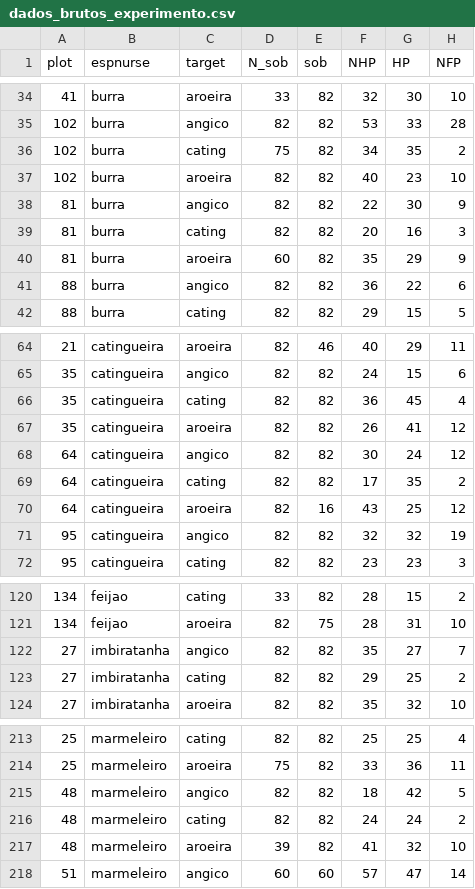
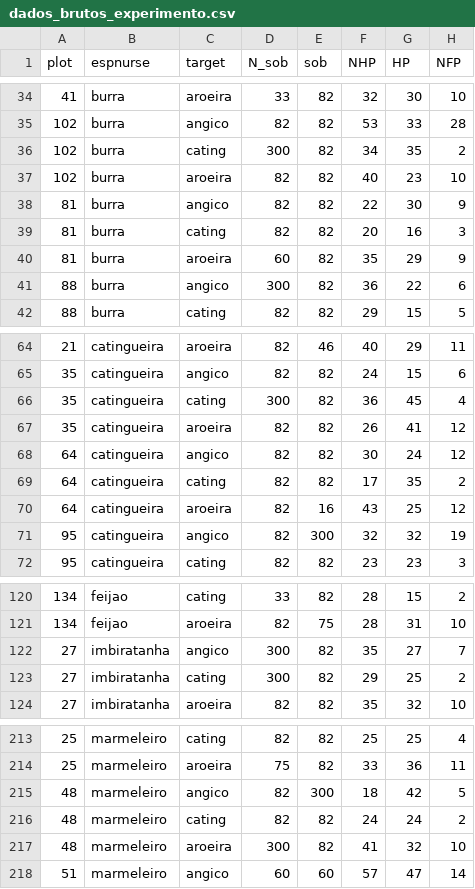
Before and after one commit to fagundesm/caatinga_2015, a CSV file: experimento/dados_brutos_experimento.csv, drawn as a sheet; only a part is shown, gaps mark what is left out; the diff covers the shown part only; the diff names each change by its address in the sheet, - before the commit and + after, or states it on an @@ line.

```diff
--- a/experimento/dados_brutos_experimento.csv
+++ b/experimento/dados_brutos_experimento.csv
-D36 (N_sob): 75
+D36 (N_sob): 300
-D41 (N_sob): 82
+D41 (N_sob): 300
-D66 (N_sob): 82
+D66 (N_sob): 300
-E71 (sob): 82
+E71 (sob): 300
-D122:D123 (N_sob): 82
+D122:D123 (N_sob): 300
-E215 (sob): 82
+E215 (sob): 300
-D217 (N_sob): 39
+D217 (N_sob): 300
```
Also changed, not shown: 18 edited cells elsewhere in this file.
